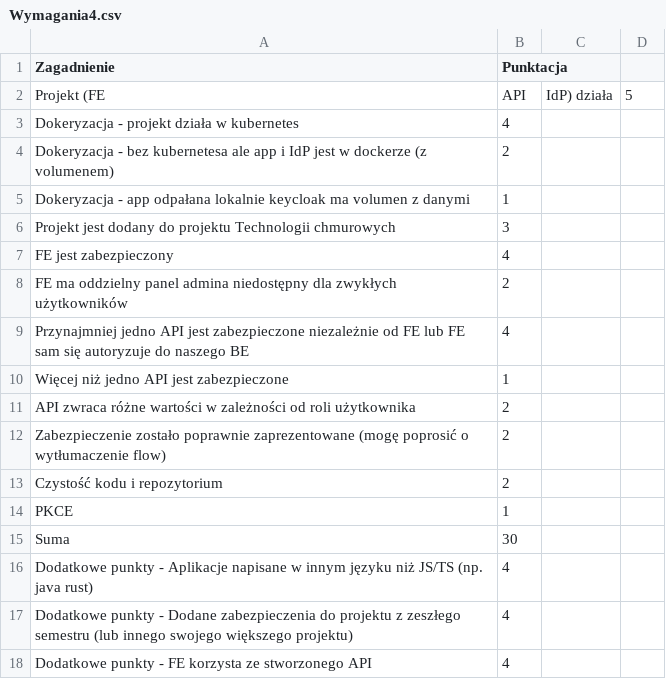
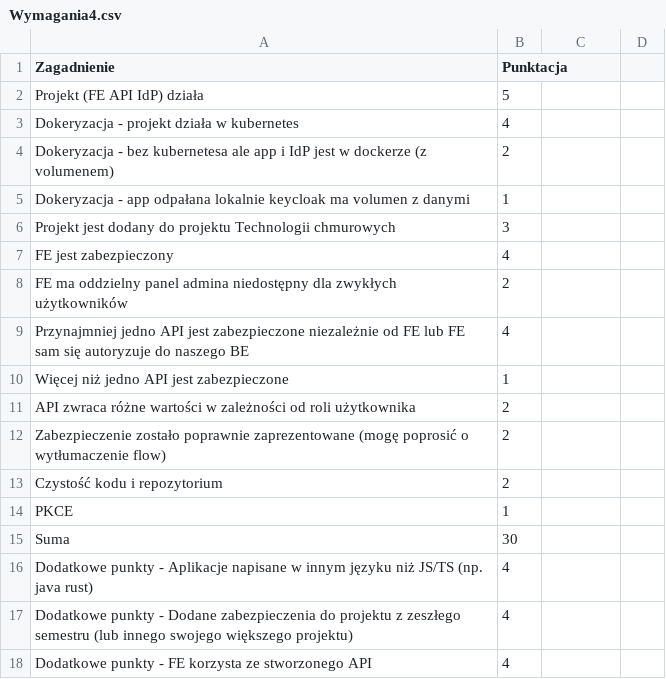
Before and after one commit to Eden1011/todo-app, a CSV file: app/Wymagania4.csv, drawn as a sheet.

Commit message:
commitmsg

```diff
--- a/app/Wymagania4.csv
+++ b/app/Wymagania4.csv
@@ -1,3 +1,3 @@
 Zagadnienie,Punktacja
-Projekt (FE, API, IdP) działa,5
+Projekt (FE API IdP) działa,5
 Dokeryzacja - projekt działa w kubernetes,4
```
